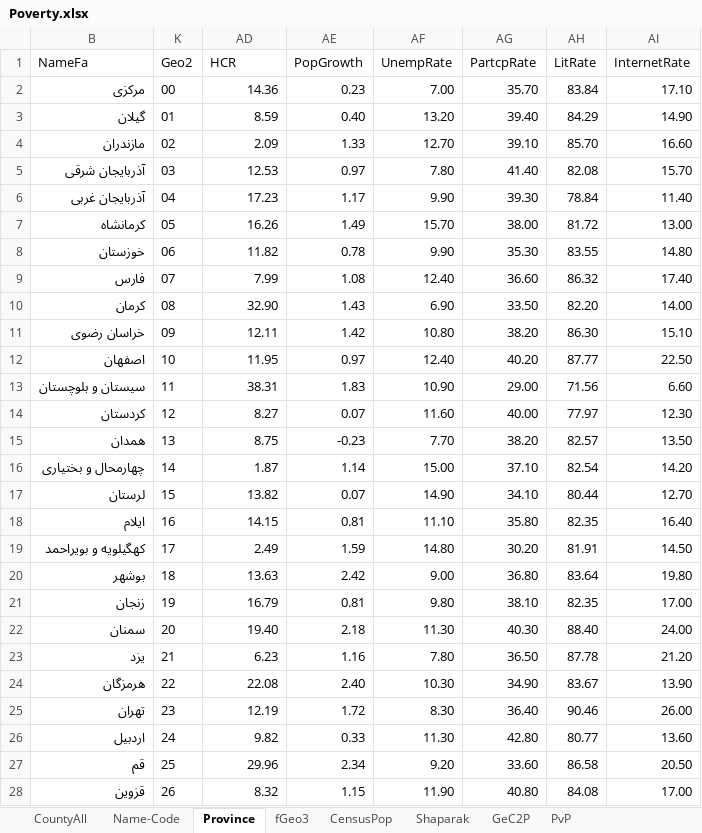
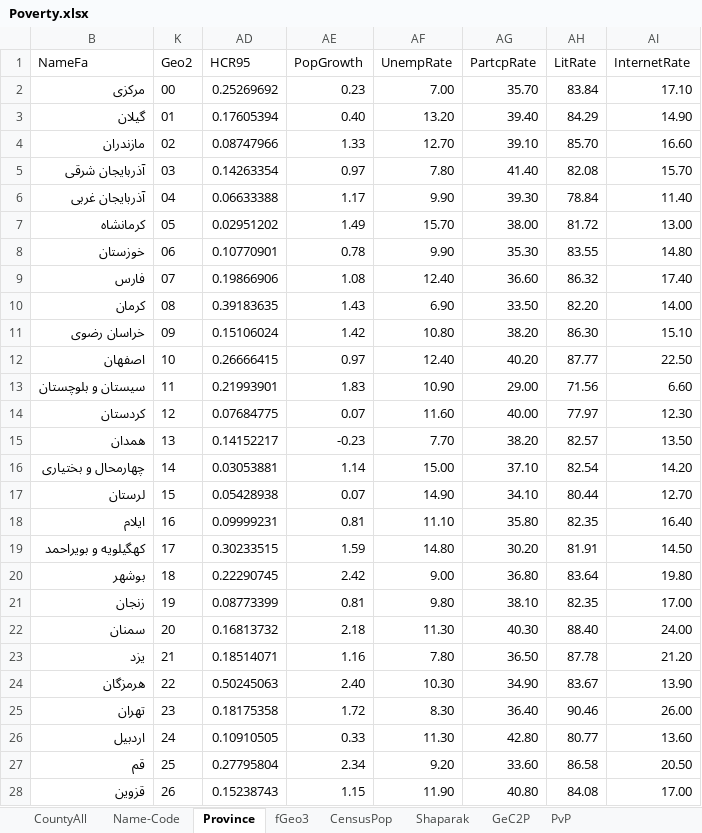
Before and after one commit to IPRCIRI/IRHEIS, an Excel workbook: R/Data/Poverty.xlsx, sheet Province, drawn as a sheet; only a part is shown; values as stored, in another font and other column widths than the file's, no borders; the diff covers the shown part only; the diff names each change by its address in the sheet, - before the commit and + after, or states it on an @@ line.

```diff
--- a/R/Data/Poverty.xlsx (sheet Province)
+++ b/R/Data/Poverty.xlsx (sheet Province)
-AD1: HCR
+AD1: HCR95
-AD2 (HCR95): 14.36
+AD2 (HCR95): 0.25269692
-AD3 (HCR95): 8.59
+AD3 (HCR95): 0.17605394
-AD4 (HCR95): 2.09
+AD4 (HCR95): 0.08747966
-AD5 (HCR95): 12.53
+AD5 (HCR95): 0.14263354
-AD6 (HCR95): 17.23
+AD6 (HCR95): 0.06633388
-AD7 (HCR95): 16.26
+AD7 (HCR95): 0.02951202
-AD8 (HCR95): 11.82
+AD8 (HCR95): 0.10770901
-AD9 (HCR95): 7.99
+AD9 (HCR95): 0.19866906
-AD10 (HCR95): 32.90
+AD10 (HCR95): 0.39183635
-AD11 (HCR95): 12.11
+AD11 (HCR95): 0.15106024
-AD12 (HCR95): 11.95
+AD12 (HCR95): 0.26666415
-AD13 (HCR95): 38.31
+AD13 (HCR95): 0.21993901
-AD14 (HCR95): 8.27
+AD14 (HCR95): 0.07684775
-AD15 (HCR95): 8.75
+AD15 (HCR95): 0.14152217
-AD16 (HCR95): 1.87
+AD16 (HCR95): 0.03053881
-AD17 (HCR95): 13.82
+AD17 (HCR95): 0.05428938
-AD18 (HCR95): 14.15
+AD18 (HCR95): 0.09999231
-AD19 (HCR95): 2.49
+AD19 (HCR95): 0.30233515
-AD20 (HCR95): 13.63
+AD20 (HCR95): 0.22290745
-AD21 (HCR95): 16.79
+AD21 (HCR95): 0.08773399
-AD22 (HCR95): 19.40
+AD22 (HCR95): 0.16813732
-AD23 (HCR95): 6.23
+AD23 (HCR95): 0.18514071
-AD24 (HCR95): 22.08
+AD24 (HCR95): 0.50245063
-AD25 (HCR95): 12.19
+AD25 (HCR95): 0.18175358
-AD26 (HCR95): 9.82
+AD26 (HCR95): 0.10910505
-AD27 (HCR95): 29.96
+AD27 (HCR95): 0.27795804
-AD28 (HCR95): 8.32
+AD28 (HCR95): 0.15238743
```
Also changed, not shown: 4 edited cells elsewhere in this sheet, 10 other files.
